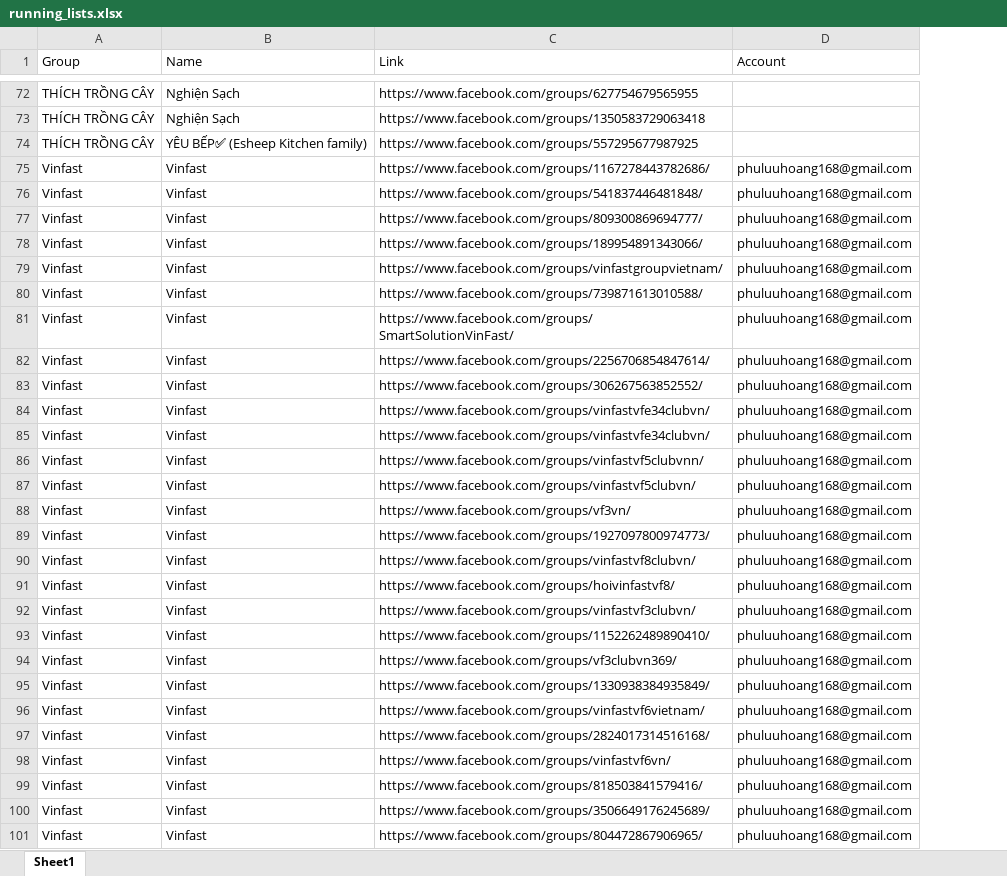
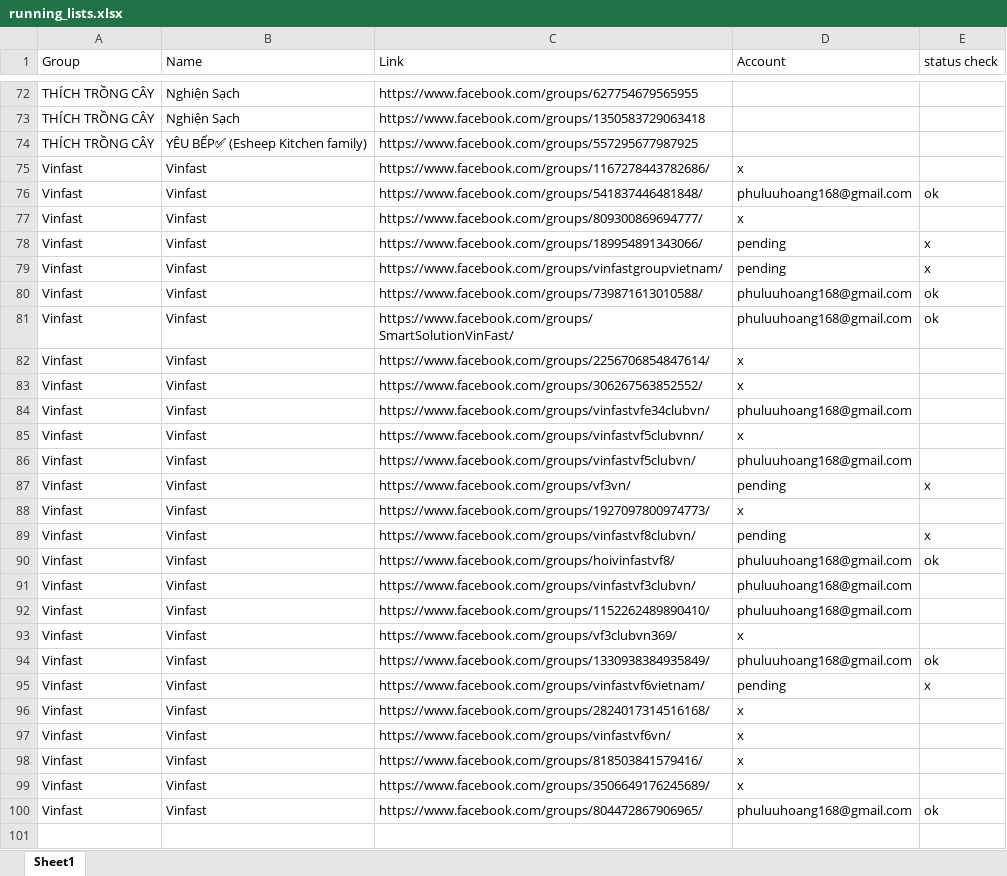
Before and after one commit to SpiritPhu/FB-Affiliate-Bot, an Excel workbook: data/running_lists.xlsx, sheet Sheet1, drawn as a sheet; only a part is shown, gaps mark what is left out; values as stored, in another font and other column widths than the file's, no cell formats; removed rows and columns are numbered as before the commit, all else as after; the diff covers the shown part only; the diff names each change by its address in the sheet, - before the commit and + after, or states it on an @@ line.

```diff
--- a/data/running_lists.xlsx (sheet Sheet1)
+++ b/data/running_lists.xlsx (sheet Sheet1)
+column E (status check), rows 76-100: ok |  | x | x | ok | ok |  |  |  |  |  | x |  | x | ok |  |  |  | ok | x |  |  |  |  | ok
-D75 (Account): phuluuhoang168@gmail.com
+D75 (Account): x
-D77 (Account): phuluuhoang168@gmail.com
+D77 (Account): x
-D78:D79 (Account): phuluuhoang168@gmail.com
+D78:D79 (Account): pending
-D82:D83 (Account): phuluuhoang168@gmail.com
+D82:D83 (Account): x
-row 85: Vinfast | Vinfast | https://www.facebook.com/groups/vinfastvfe34clubvn/ | phuluuhoang168@gmail.com
-D85 (Account): phuluuhoang168@gmail.com
+D85 (Account): x
-D87 (Account): phuluuhoang168@gmail.com
+D87 (Account): pending
-D88 (Account): phuluuhoang168@gmail.com
+D88 (Account): x
-D89 (Account): phuluuhoang168@gmail.com
+D89 (Account): pending
-D93 (Account): phuluuhoang168@gmail.com
+D93 (Account): x
-D95 (Account): phuluuhoang168@gmail.com
+D95 (Account): pending
-D96:D99 (Account): phuluuhoang168@gmail.com
+D96:D99 (Account): x
```
Also changed, not shown: 23 edited cells elsewhere in this sheet, cell formats.
